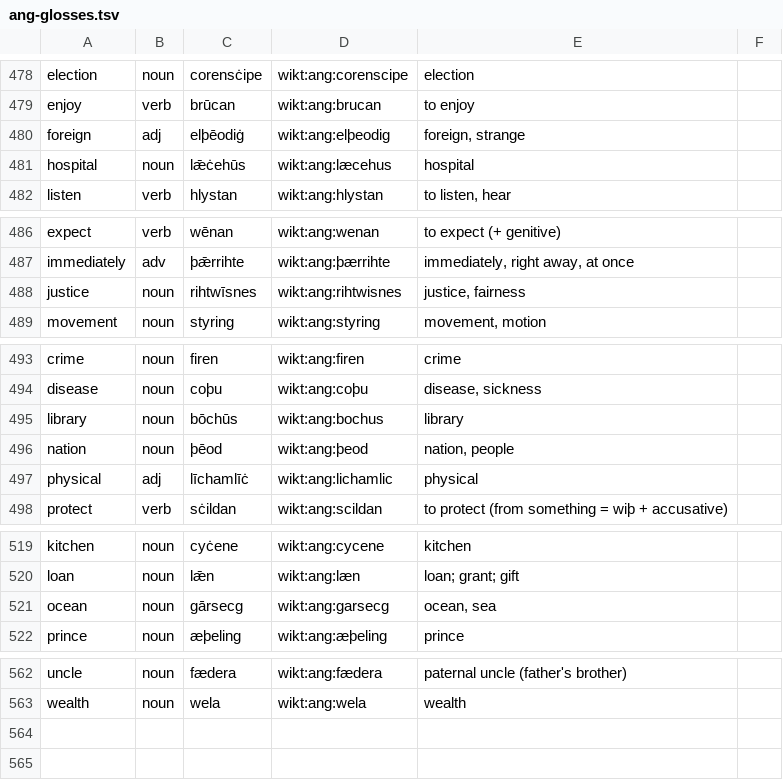
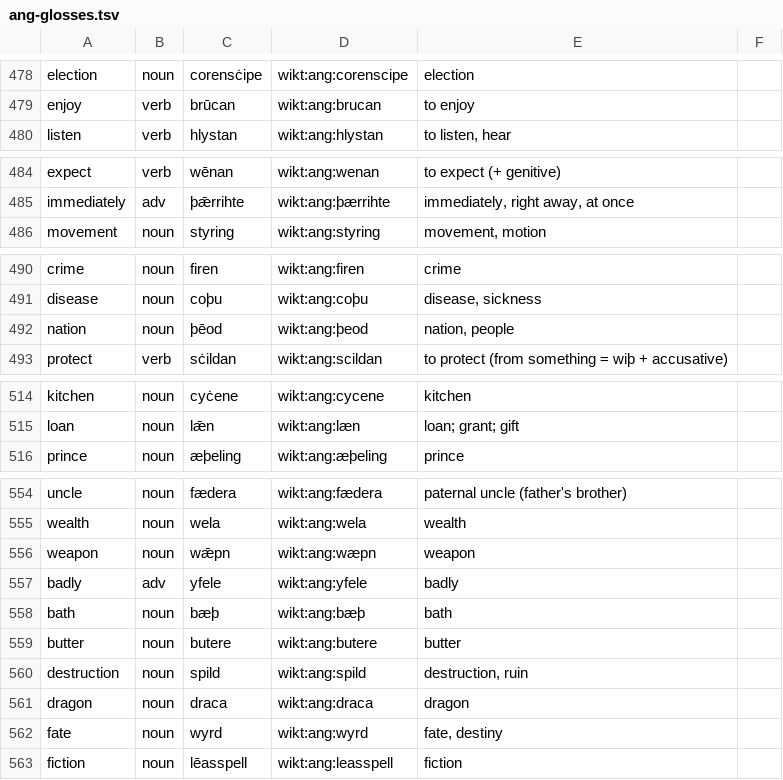
Before and after one commit to quiquae/weft, a TSV file: tools/seed/ang-glosses.tsv, drawn as a sheet; only a part is shown, gaps mark what is left out; removed rows and columns are numbered as before the commit, all else as after; the diff covers the shown part only; the diff names each change by its address in the sheet, - before the commit and + after, or states it on an @@ line.

```diff
--- a/tools/seed/ang-glosses.tsv
+++ b/tools/seed/ang-glosses.tsv
-row 480: foreign | adj | elþēodiġ | wikt:ang:elþeodig | foreign, strange
-row 481: hospital | noun | lǣċehūs | wikt:ang:læcehus | hospital
-row 488: justice | noun | rihtwīsnes | wikt:ang:rihtwisnes | justice, fairness
-row 495: library | noun | bōchūs | wikt:ang:bochus | library
-row 497: physical | adj | līchamlīċ | wikt:ang:lichamlic | physical
-row 521: ocean | noun | gārsecg | wikt:ang:garsecg | ocean, sea
+row 556: weapon | noun | wǣpn | wikt:ang:wæpn | weapon
+row 557: badly | adv | yfele | wikt:ang:yfele | badly
+row 558: bath | noun | bæþ | wikt:ang:bæþ | bath
+row 559: butter | noun | butere | wikt:ang:butere | butter
+row 560: destruction | noun | spild | wikt:ang:spild | destruction, ruin
+row 561: dragon | noun | draca | wikt:ang:draca | dragon
+row 562: fate | noun | wyrd | wikt:ang:wyrd | fate, destiny
+row 563: fiction | noun | lēasspell | wikt:ang:leasspell | fiction
```
Also changed, not shown: 2 removed rows elsewhere in this file, tools/seed/ang-genders.tsv, tools/seed/ang-plurals.tsv, 5 other files.
